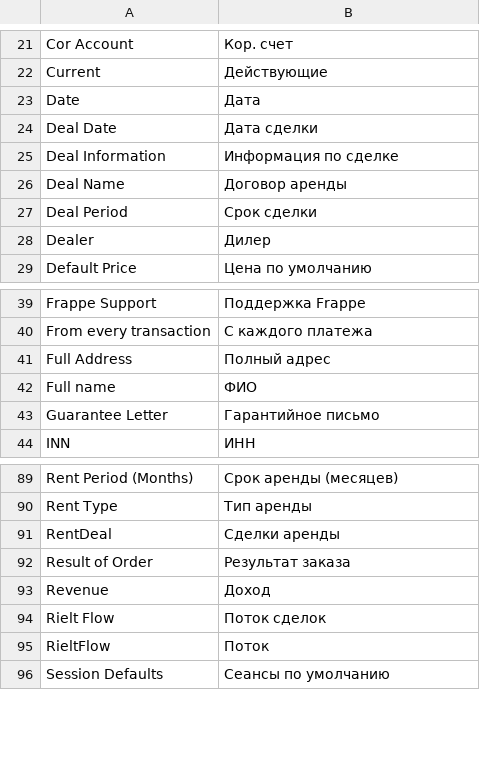
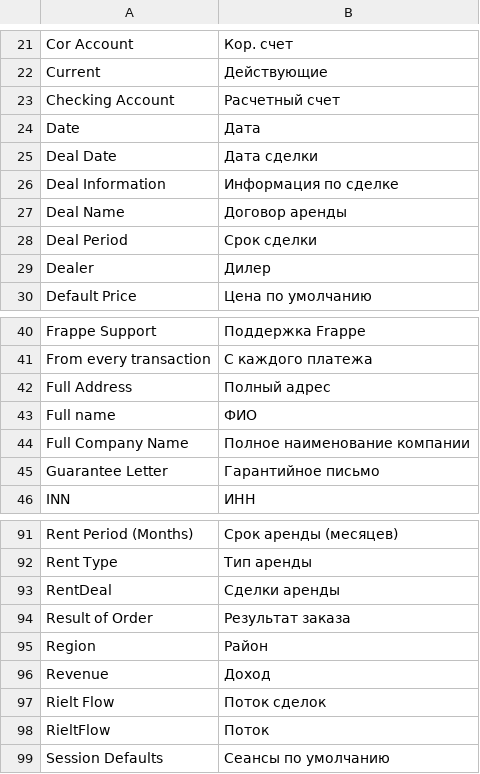
Before and after one commit to propiska63/rflow, a CSV file: rflow/translations/ru.csv, drawn as a sheet; only a part is shown, gaps mark what is left out.

Commit message:
modified:   rflow/rflow/doctype/checkerboard/checkerboard.json 	modified:   rflow/rflow/doctype/companytypes/companytypes.json 	modified:   rflow/rflow/doctype/ourcompany/ourcompany.json 	modified:   rflow/rflow/doctype/ownerdeal/ownerdeal.json 	modified:   rflow/rflow/doctype/rentdeal/rentdeal.js 	modified:   rflow/rflow/doctype/rentdeal/rentdeal.json 	modified:   rflow/rflow/doctype/rentdeal/rentdeal.py 	modified:   rflow/rflow/doctype/rieltflow/rieltflow.json 	modified:   rflow/rflow/doctype/taxarea/taxarea.json 	modified:   rflow/rflow/doctype/taxcode/taxcode.json 	modified:   rflow/rflow/print_format/guarantee_letter/guarantee_letter.json 	modified:   rflow/translations/ru.csv

```diff
--- a/rflow/translations/ru.csv
+++ b/rflow/translations/ru.csv
@@ -22,2 +22,3 @@ Cor Account,Кор. счет,
 Current,Действующие,
+Сhecking Account,Расчетный счет,
 Date,Дата,
@@ -42,2 +43,3 @@ Full Address,Полный адрес,
 Full name,ФИО,
+Full Company Name,Полное наименование компании,
 Guarantee Letter,Гарантийное письмо,
@@ -92,2 +94,3 @@ RentDeal,Сделки аренды,
 Result of Order,Результат заказа,
+Region,Район,
 Revenue,Доход,
```
Also changed, not shown: 11 other files.
